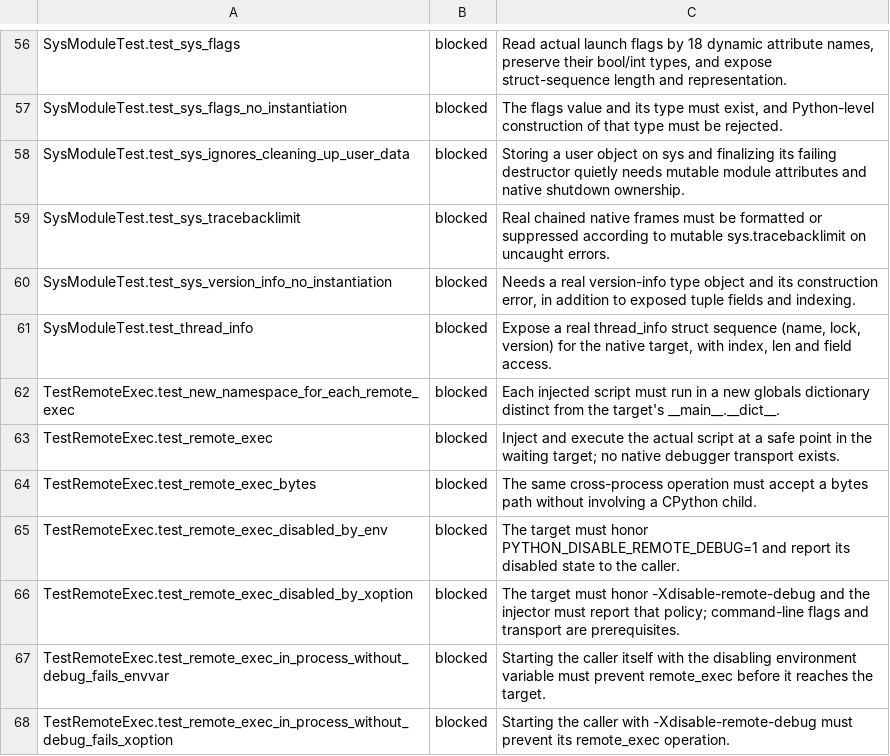
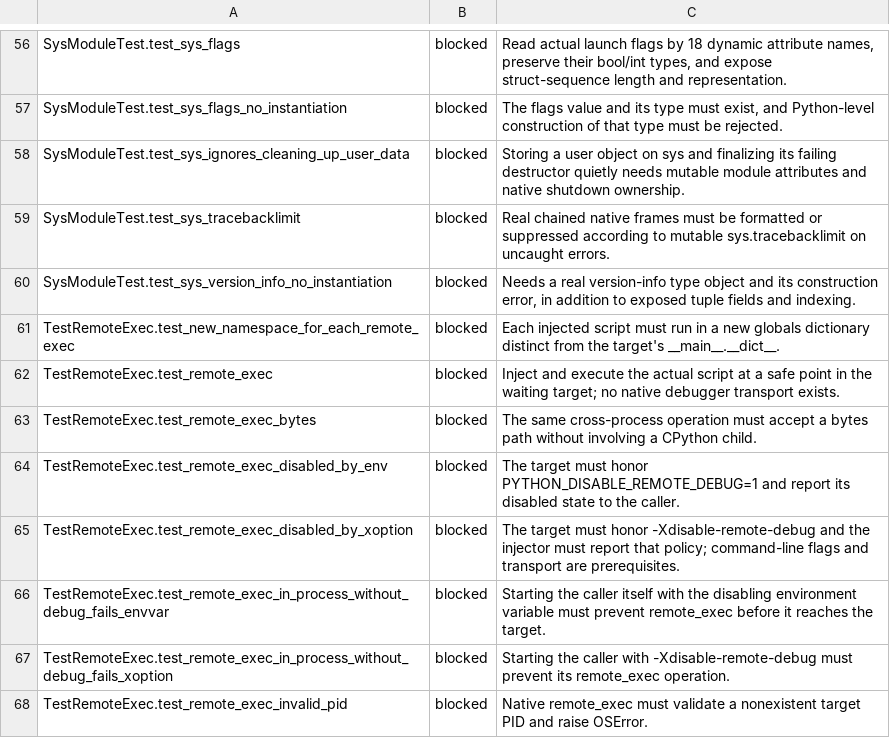
Before and after one commit to astral-experiments/imre, a TSV file: benchmarks/cpython_stdlib/full/sys/assessments.tsv, drawn as a sheet; only a part is shown, gaps mark what is left out; the shorter side is filled out with more unchanged rows; the diff names each change by its address in the sheet, - before the commit and + after, or states it on an @@ line.

Commit message:
Run the original thread metadata method with measured native reads

```diff
--- a/benchmarks/cpython_stdlib/full/sys/assessments.tsv
+++ b/benchmarks/cpython_stdlib/full/sys/assessments.tsv
-row 61: SysModuleTest.test_thread_info | blocked | Expose a real thread_info struct sequence (name, lock, version) for the native target, with index, len and field access.
```
Also changed, not shown: 8 other files.
